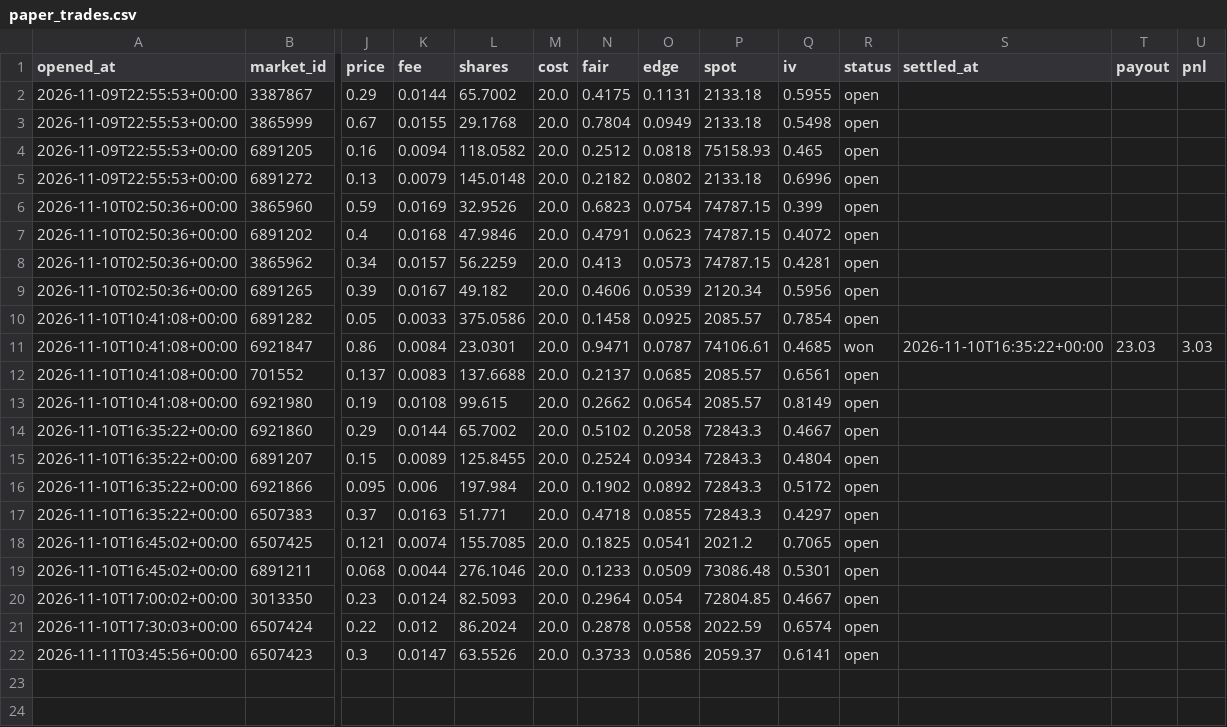
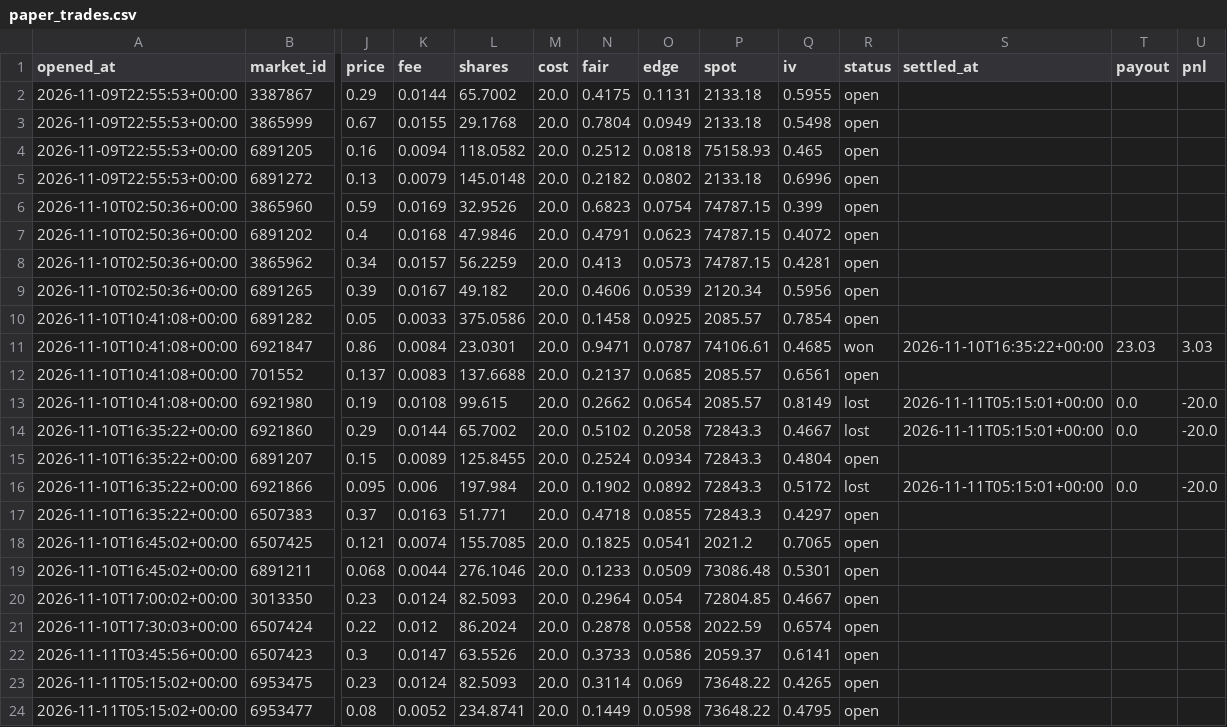
Before and after one commit to Chum1286/polymarket-paper-bot., a CSV file: data/paper_trades.csv, drawn as a sheet; only a part is shown, gaps mark what is left out; rows hold the shown columns only; the diff names each change by its address in the sheet, - before the commit and + after, or states it on an @@ line.

Commit message:
paper bot run 2026-11-11T05:15Z

```diff
--- a/data/paper_trades.csv
+++ b/data/paper_trades.csv
-R13:R14 (status): open
+R13:R14 (status): lost
-S13:S14 (settled_at): (empty)
+S13:S14 (settled_at): 2026-11-11T05:15:01+00:00
-T13:T14 (payout): (empty)
+T13:T14 (payout): 0.0
-U13:U14 (pnl): (empty)
+U13:U14 (pnl): -20.0
-R16 (status): open
+R16 (status): lost
-S16 (settled_at): (empty)
+S16 (settled_at): 2026-11-11T05:15:01+00:00
-T16 (payout): (empty)
+T16 (payout): 0.0
-U16 (pnl): (empty)
+U16 (pnl): -20.0
+row 23: 2026-11-11T05:15:02+00:00 | 6953475 | 0.23 | 0.0124 | 82.5093 | 20.0 | 0.3114 | 0.069 | 73648.22 | 0.4265 | open
+row 24: 2026-11-11T05:15:02+00:00 | 6953477 | 0.08 | 0.0052 | 234.8741 | 20.0 | 0.1449 | 0.0598 | 73648.22 | 0.4795 | open
```
Also changed, not shown: data_atm/paper_trades.csv, 2 other files.
